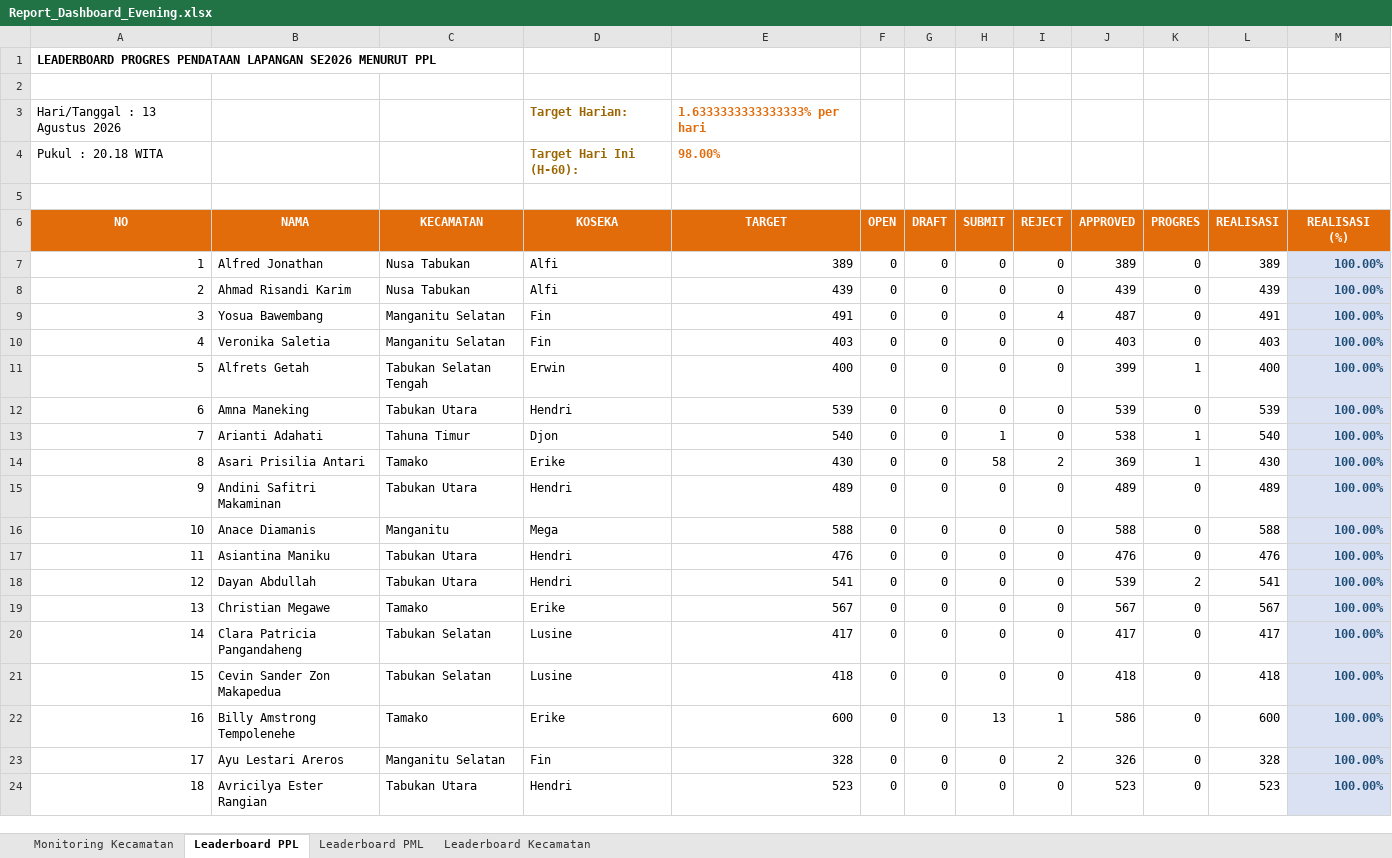
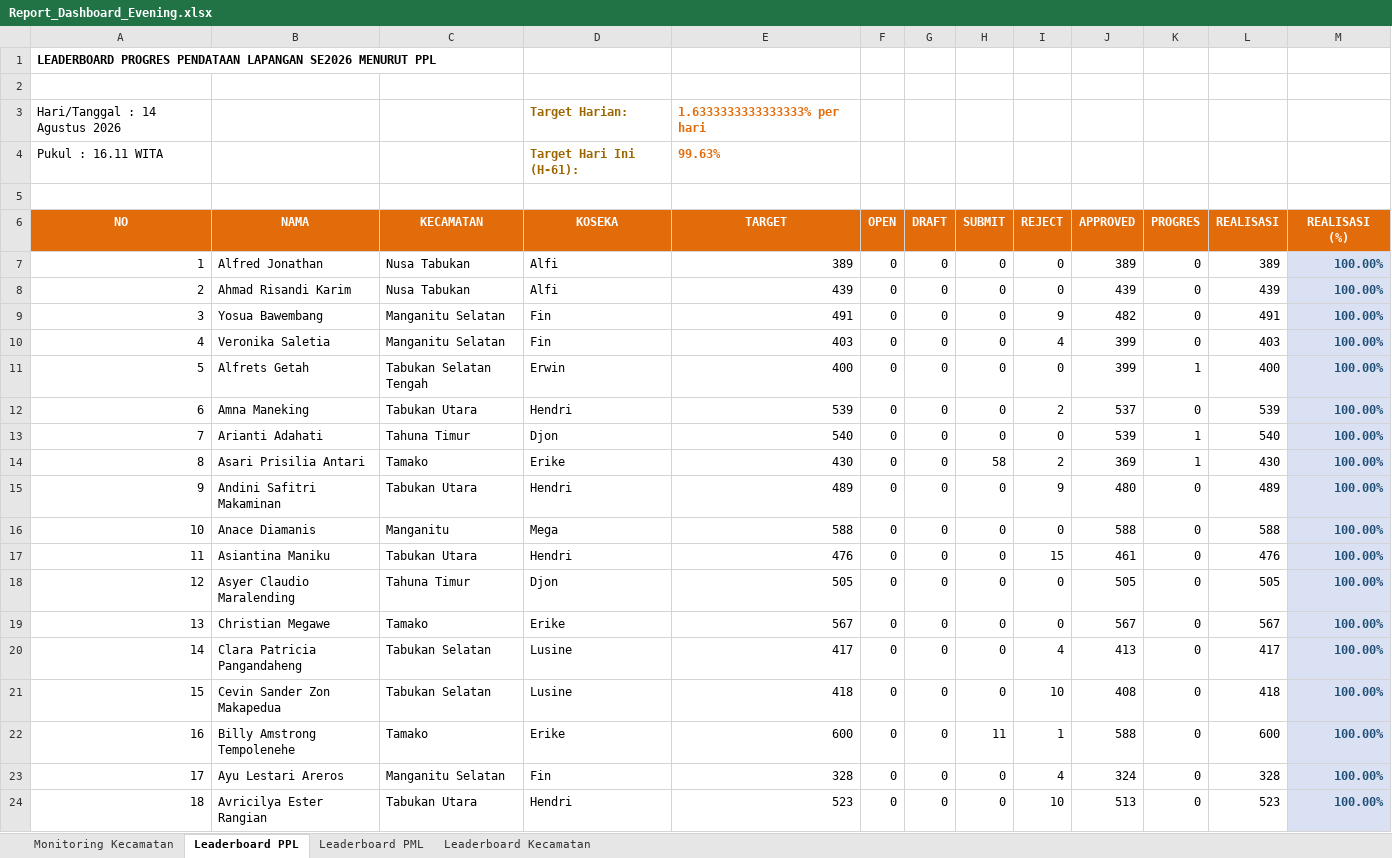
Before and after one commit to danimat15/fasih-sm-scrapper, an Excel workbook: dashboard/public/Report_Dashboard_Evening.xlsx, sheet Leaderboard PPL, drawn as a sheet; only a part is shown; values as stored, in another font and other column widths than the file's, no borders; removed rows and columns are numbered as before the commit, all else as after; the diff covers the shown part only; the diff names each change by its address in the sheet, - before the commit and + after, or states it on an @@ line.

```diff
--- a/dashboard/public/Report_Dashboard_Evening.xlsx (sheet Leaderboard PPL)
+++ b/dashboard/public/Report_Dashboard_Evening.xlsx (sheet Leaderboard PPL)
-A3 (NO): Hari/Tanggal : 13 Agustus 2026
+A3 (NO): Hari/Tanggal : 14 Agustus 2026
-row 4: Pukul : 20.18 WITA |  |  | Target Hari Ini (H-60): | 98.00%
+row 4: Pukul : 16.11 WITA |  |  | Target Hari Ini (H-61): | 99.63%
-I9 (REJECT): 4
+I9 (REJECT): 9
-J9 (APPROVED): 487
+J9 (APPROVED): 482
-I10 (REJECT): 0
+I10 (REJECT): 4
-J10 (APPROVED): 403
+J10 (APPROVED): 399
-I12 (REJECT): 0
+I12 (REJECT): 2
-J12 (APPROVED): 539
+J12 (APPROVED): 537
-H13 (SUBMIT): 1
+H13 (SUBMIT): 0
-J13 (APPROVED): 538
+J13 (APPROVED): 539
-I15 (REJECT): 0
+I15 (REJECT): 9
-J15 (APPROVED): 489
+J15 (APPROVED): 480
-I17 (REJECT): 0
+I17 (REJECT): 15
-J17 (APPROVED): 476
+J17 (APPROVED): 461
-B18 (NAMA): Dayan Abdullah
+B18 (NAMA): Asyer Claudio Maralending
-C18 (KECAMATAN): Tabukan Utara
+C18 (KECAMATAN): Tahuna Timur
-D18 (KOSEKA): Hendri
+D18 (KOSEKA): Djon
-E18 (TARGET): 541
+E18 (TARGET): 505
-J18 (APPROVED): 539
+J18 (APPROVED): 505
-K18 (PROGRES): 2
+K18 (PROGRES): 0
-L18 (REALISASI): 541
+L18 (REALISASI): 505
-I20 (REJECT): 0
+I20 (REJECT): 4
-J20 (APPROVED): 417
+J20 (APPROVED): 413
-I21 (REJECT): 0
+I21 (REJECT): 10
-J21 (APPROVED): 418
+J21 (APPROVED): 408
-H22 (SUBMIT): 13
+H22 (SUBMIT): 11
-J22 (APPROVED): 586
+J22 (APPROVED): 588
-I23 (REJECT): 2
+I23 (REJECT): 4
-J23 (APPROVED): 326
+J23 (APPROVED): 324
-I24 (REJECT): 0
+I24 (REJECT): 10
-J24 (APPROVED): 523
+J24 (APPROVED): 513
```
Also changed, not shown: 774 edited cells and cell formats elsewhere in this sheet, sheet Leaderboard PML, sheet Monitoring Kecamatan, sheet Leaderboard Kecamatan, dashboard/public/Monev_Pendataan_SE2026_Evening.xlsx, dashboard/public/Monev_Pendataan_SE2026_Latest.xlsx, 14 other files.
